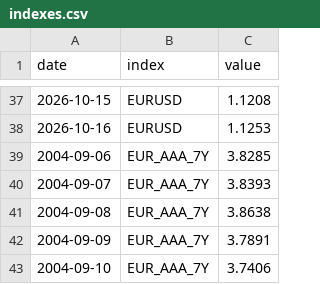
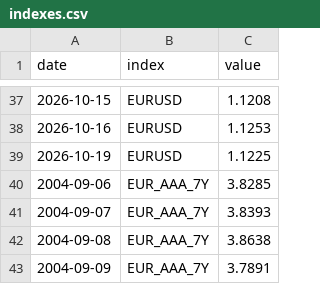
Before and after one commit to VytisCode/pension-fund-tracker, a CSV file: data/indexes.csv, drawn as a sheet; only a part is shown, gaps mark what is left out; the shorter side is filled out with more unchanged rows; the diff names each change by its address in the sheet, - before the commit and + after, or states it on an @@ line.

```diff
--- a/data/indexes.csv
+++ b/data/indexes.csv
+row 39: 2026-10-19 | EURUSD | 1.1225
```
Also changed, not shown: 18 other files.
